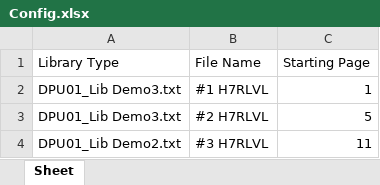
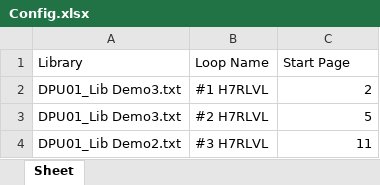
Before and after one commit to jiyao94/LibMaster, an Excel workbook: Config.xlsx, sheet Sheet, drawn as a sheet; values as stored, in another font and other column widths than the file's, no borders; removed rows and columns are numbered as before the commit, all else as after; the diff names each change by its address in the sheet, - before the commit and + after, or states it on an @@ line.

```diff
--- a/Config.xlsx (sheet Sheet)
+++ b/Config.xlsx (sheet Sheet)
-row 1: Library Type | File Name | Starting Page
+row 1: Library | Loop Name | Start Page
-C2: 1
+C2: 2
```
Also changed, not shown: Arguments.xlsx, 1 other file.
